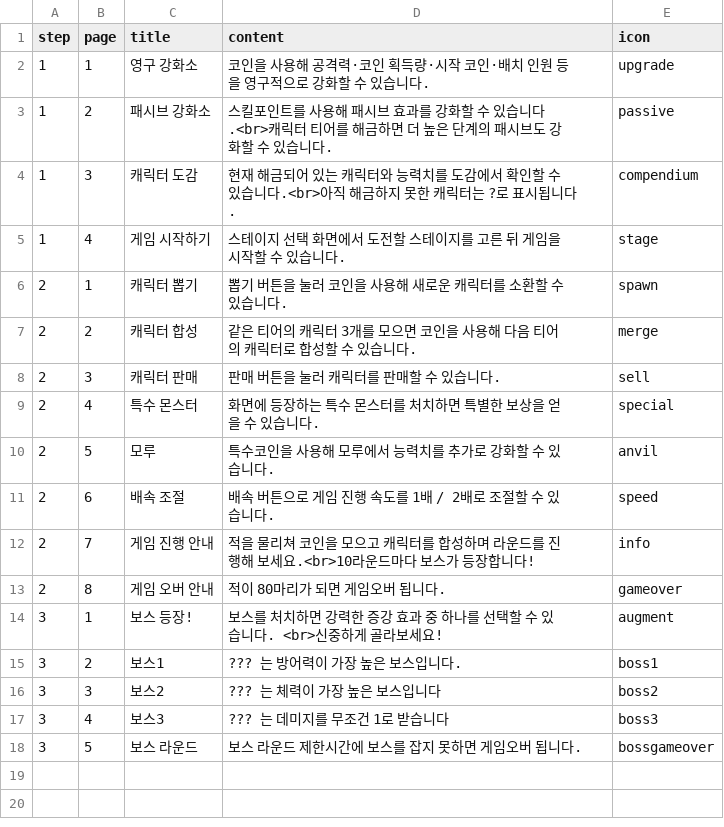
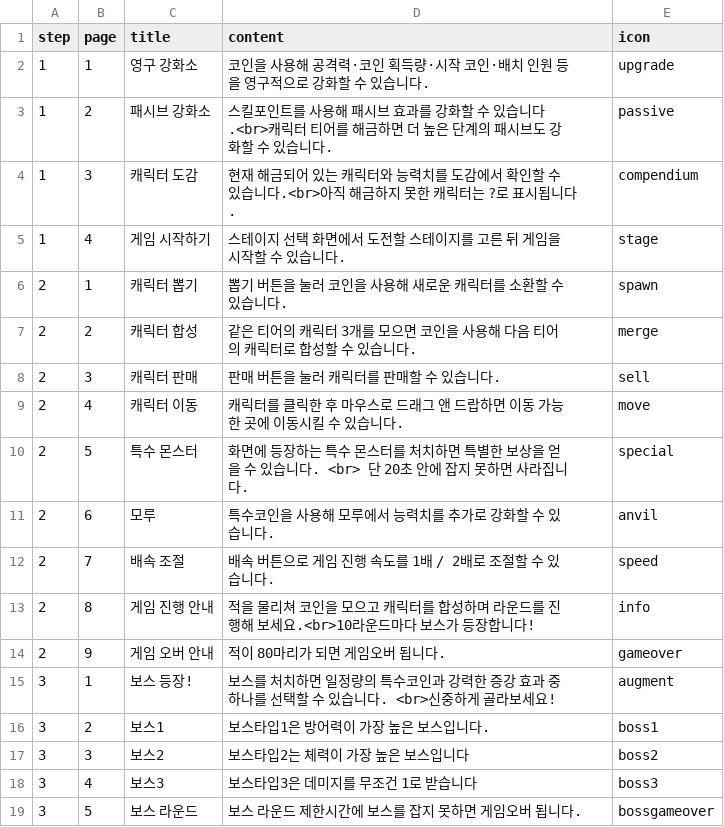
Before and after one commit to malyee123/3Dgame, a CSV file: Assets/Resources/CSVData/tutorial.csv, drawn as a sheet.

```diff
--- a/Assets/Resources/CSVData/tutorial.csv
+++ b/Assets/Resources/CSVData/tutorial.csv
@@ -8,11 +8,12 @@
 2,3,캐릭터 판매,판매 버튼을 눌러 캐릭터를 판매할 수 있습니다.,sell
-2,4,특수 몬스터,화면에 등장하는 특수 몬스터를 처치하면 특별한 보상을 얻을 수 있습니다.,special
-2,5,모루,특수코인을 사용해 모루에서 능력치를 추가로 강화할 수 있습니다.,anvil
-2,6,배속 조절,배속 버튼으로 게임 진행 속도를 1배 / 2배로 조절할 수 있습니다.,speed
-2,7,게임 진행 안내,적을 물리쳐 코인을 모으고 캐릭터를 합성하며 라운드를 진행해 보세요.<br>10라운드마다 보스가 등장합니다!,info
-2,8,게임 오버 안내,적이 80마리가 되면 게임오버 됩니다. ,gameover
-3,1,보스 등장!,보스를 처치하면 강력한 증강 효과 중 하나를 선택할 수 있습니다. <br>신중하게 골라보세요!,augment
-3,2,보스1,??? 는 방어력이 가장 높은 보스입니다. ,boss1
-3,3,보스2,??? 는 체력이 가장 높은 보스입니다,boss2
-3,4,보스3 ,??? 는 데미지를 무조건 1로 받습니다,boss3
+2,4,캐릭터 이동,캐릭터를 클릭한 후 마우스로 드래그 앤 드랍하면 이동 가능한 곳에 이동시킬 수 있습니다.,move
+2,5,특수 몬스터,화면에 등장하는 특수 몬스터를 처치하면 특별한 보상을 얻을 수 있습니다. <br> 단 20초 안에 잡지 못하면 사라집니다.,special
+2,6,모루,특수코인을 사용해 모루에서 능력치를 추가로 강화할 수 있습니다.,anvil
+2,7,배속 조절,배속 버튼으로 게임 진행 속도를 1배 / 2배로 조절할 수 있습니다.,speed
+2,8,게임 진행 안내,적을 물리쳐 코인을 모으고 캐릭터를 합성하며 라운드를 진행해 보세요.<br>10라운드마다 보스가 등장합니다!,info
+2,9,게임 오버 안내,적이 80마리가 되면 게임오버 됩니다. ,gameover
+3,1,보스 등장!,보스를 처치하면 일정량의 특수코인과 강력한 증강 효과 중 하나를 선택할 수 있습니다. <br>신중하게 골라보세요!,augment
+3,2,보스1,보스타입1은 방어력이 가장 높은 보스입니다. ,boss1
+3,3,보스2,보스타입2는 체력이 가장 높은 보스입니다,boss2
+3,4,보스3 ,보스타입3은 데미지를 무조건 1로 받습니다,boss3
 3,5,보스 라운드 ,보스 라운드 제한시간에 보스를 잡지 못하면 게임오버 됩니다.,bossgameover
```
Also changed, not shown: 6 other files.
